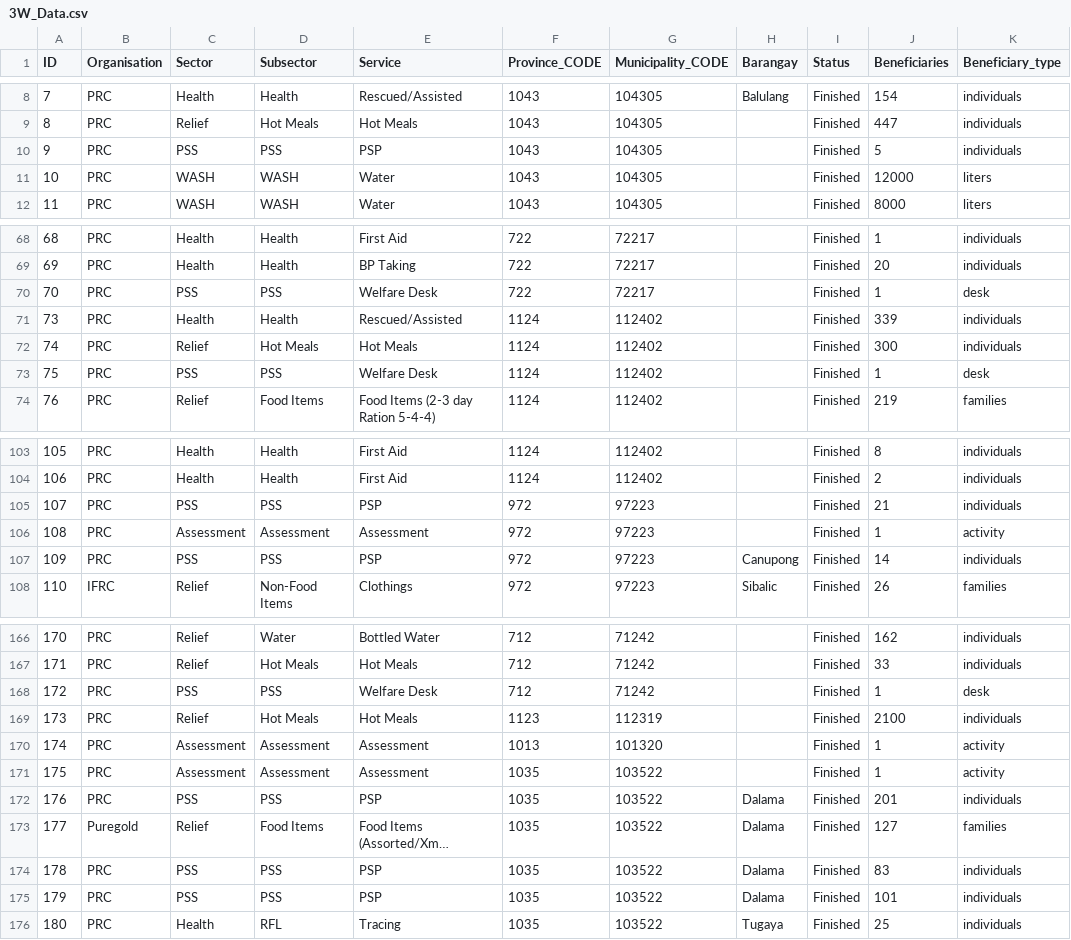
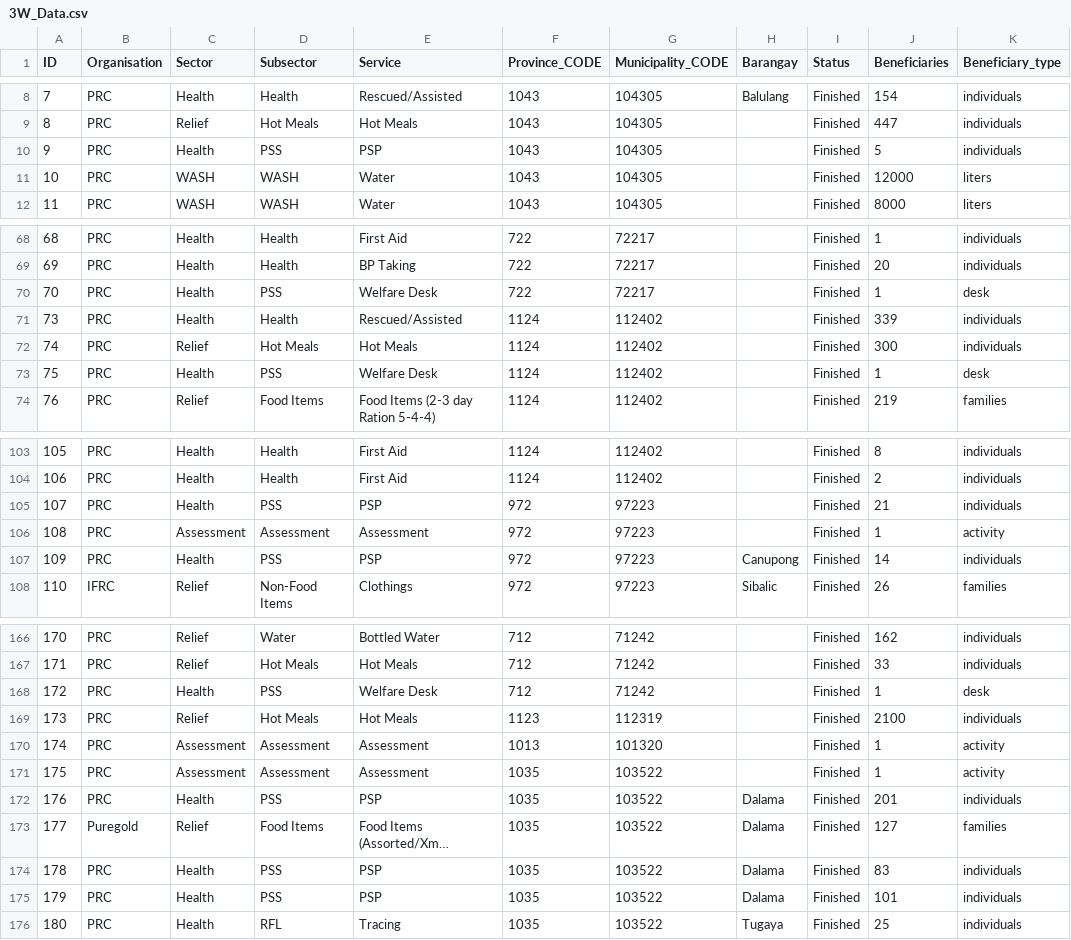
Before and after one commit to PhilippineRedCross/Vinta-3W, a CSV file: data/3W_Data.csv, drawn as a sheet; only a part is shown, gaps mark what is left out; long unchanged cells end in …; the diff covers the shown part only; the diff names each change by its address in the sheet, - before the commit and + after, or states it on an @@ line.

```diff
--- a/data/3W_Data.csv
+++ b/data/3W_Data.csv
-C10 (Sector): PSS
+C10 (Sector): Health
-C70 (Sector): PSS
+C70 (Sector): Health
-C73 (Sector): PSS
+C73 (Sector): Health
-C105 (Sector): PSS
+C105 (Sector): Health
-C107 (Sector): PSS
+C107 (Sector): Health
-C168 (Sector): PSS
+C168 (Sector): Health
-C172 (Sector): PSS
+C172 (Sector): Health
-C174:C175 (Sector): PSS
+C174:C175 (Sector): Health
```
Also changed, not shown: 16 edited cells elsewhere in this file.
